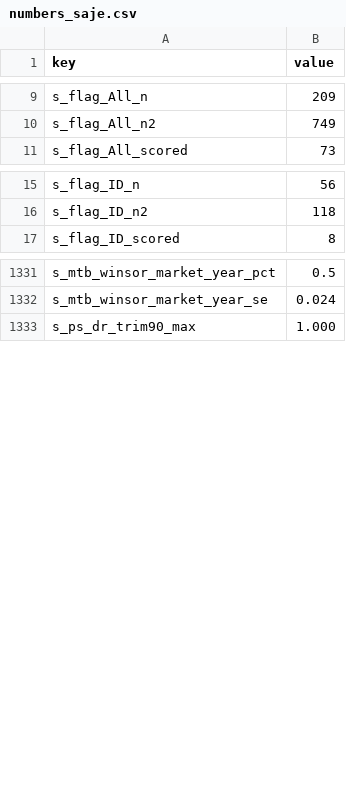
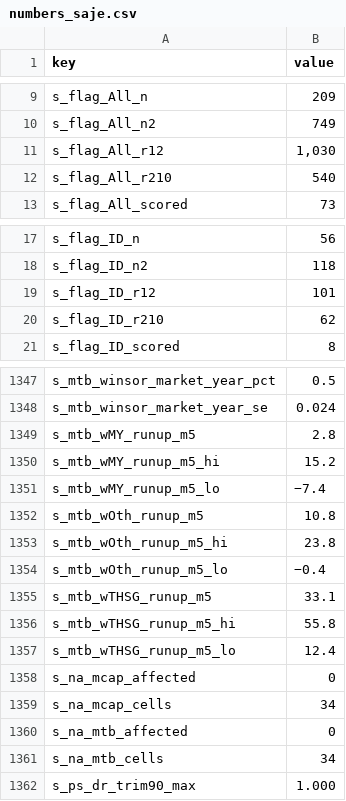
Before and after one commit to trungcandygit/BAI_VALUATION, a CSV file: SAJE_292892_revision/project_R/outputs/numbers_saje.csv, drawn as a sheet; only a part is shown, gaps mark what is left out; the diff covers the shown part only; the diff names each change by its address in the sheet, - before the commit and + after, or states it on an @@ line.

```diff
--- a/SAJE_292892_revision/project_R/outputs/numbers_saje.csv
+++ b/SAJE_292892_revision/project_R/outputs/numbers_saje.csv
+row 11: s_flag_All_r12 | 1,030
+row 12: s_flag_All_r210 | 540
+row 19: s_flag_ID_r12 | 101
+row 20: s_flag_ID_r210 | 62
+row 1349: s_mtb_wMY_runup_m5 | 2.8
+row 1350: s_mtb_wMY_runup_m5_hi | 15.2
+row 1351: s_mtb_wMY_runup_m5_lo | −7.4
+row 1352: s_mtb_wOth_runup_m5 | 10.8
+row 1353: s_mtb_wOth_runup_m5_hi | 23.8
+row 1354: s_mtb_wOth_runup_m5_lo | −0.4
+row 1355: s_mtb_wTHSG_runup_m5 | 33.1
+row 1356: s_mtb_wTHSG_runup_m5_hi | 55.8
+row 1357: s_mtb_wTHSG_runup_m5_lo | 12.4
+row 1358: s_na_mcap_affected | 0
+row 1359: s_na_mcap_cells | 34
+row 1360: s_na_mtb_affected | 0
+row 1361: s_na_mtb_cells | 34
```
Also changed, not shown: 12 added rows elsewhere in this file, SAJE_292892_revision/project_R/outputs/s_flag_summary.csv, SAJE_292892_revision/project_R/outputs/tableSAJE4_formatted.csv, 49 other files.
